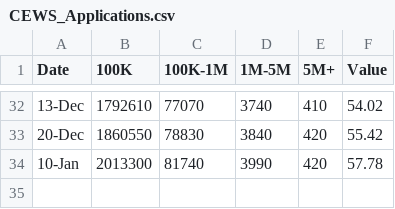
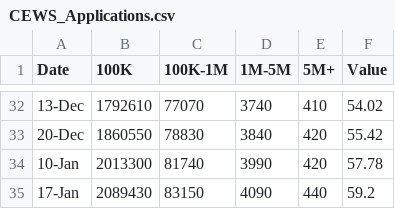
Before and after one commit to cdhoweinstitute/COVID-Canada, a CSV file: CEWS_Applications.csv, drawn as a sheet; only a part is shown, gaps mark what is left out.

```diff
--- a/CEWS_Applications.csv
+++ b/CEWS_Applications.csv
@@ -34 +34,2 @@
 10-Jan,2013300,81740,3990,420,57.78
+17-Jan,2089430,83150,4090,440,59.2
```
Also changed, not shown: Canada_Gross_Postings.csv, Canada_New_Postings.csv, 8 other files.
